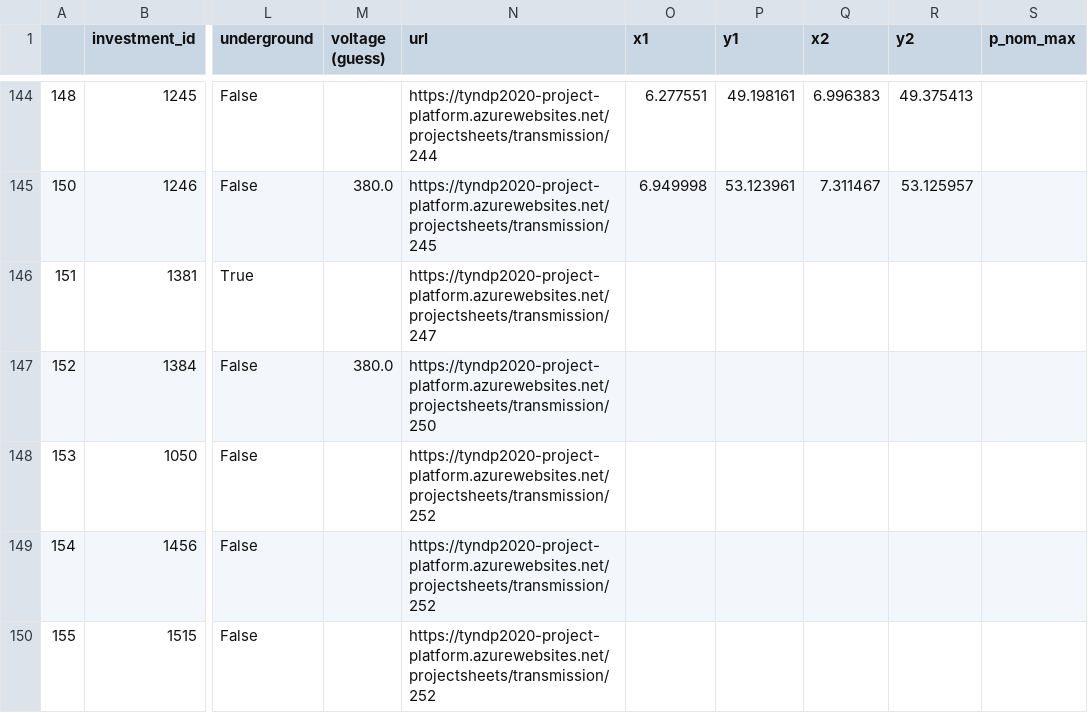
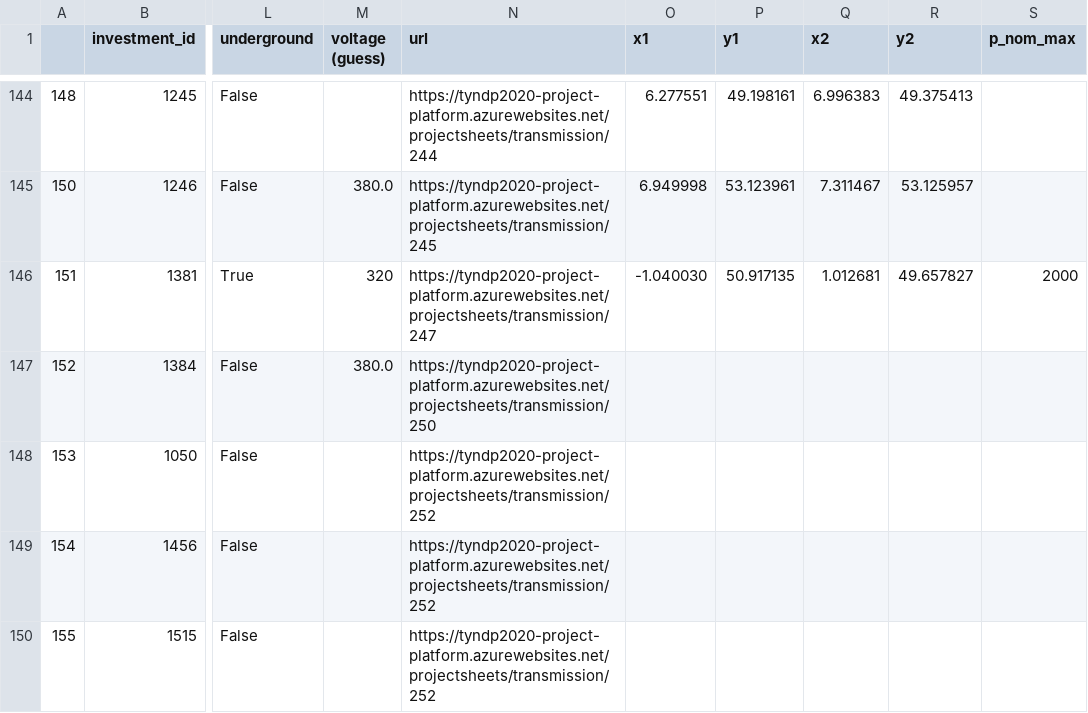
Before and after one commit to grecht/tyndp_to_pypsa, a CSV file: 2020/2020_curated.csv, drawn as a sheet; only a part is shown, gaps mark what is left out; the diff names each change by its address in the sheet, - before the commit and + after, or states it on an @@ line.

Commit message:
Add proj 247

```diff
--- a/2020/2020_curated.csv
+++ b/2020/2020_curated.csv
-M146 (voltage (guess)): (empty)
+M146 (voltage (guess)): 320
-O146 (x1): (empty)
+O146 (x1): -1.040030
-P146 (y1): (empty)
+P146 (y1): 50.917135
-Q146 (x2): (empty)
+Q146 (x2): 1.012681
-R146 (y2): (empty)
+R146 (y2): 49.657827
-S146 (p_nom_max): (empty)
+S146 (p_nom_max): 2000
```
